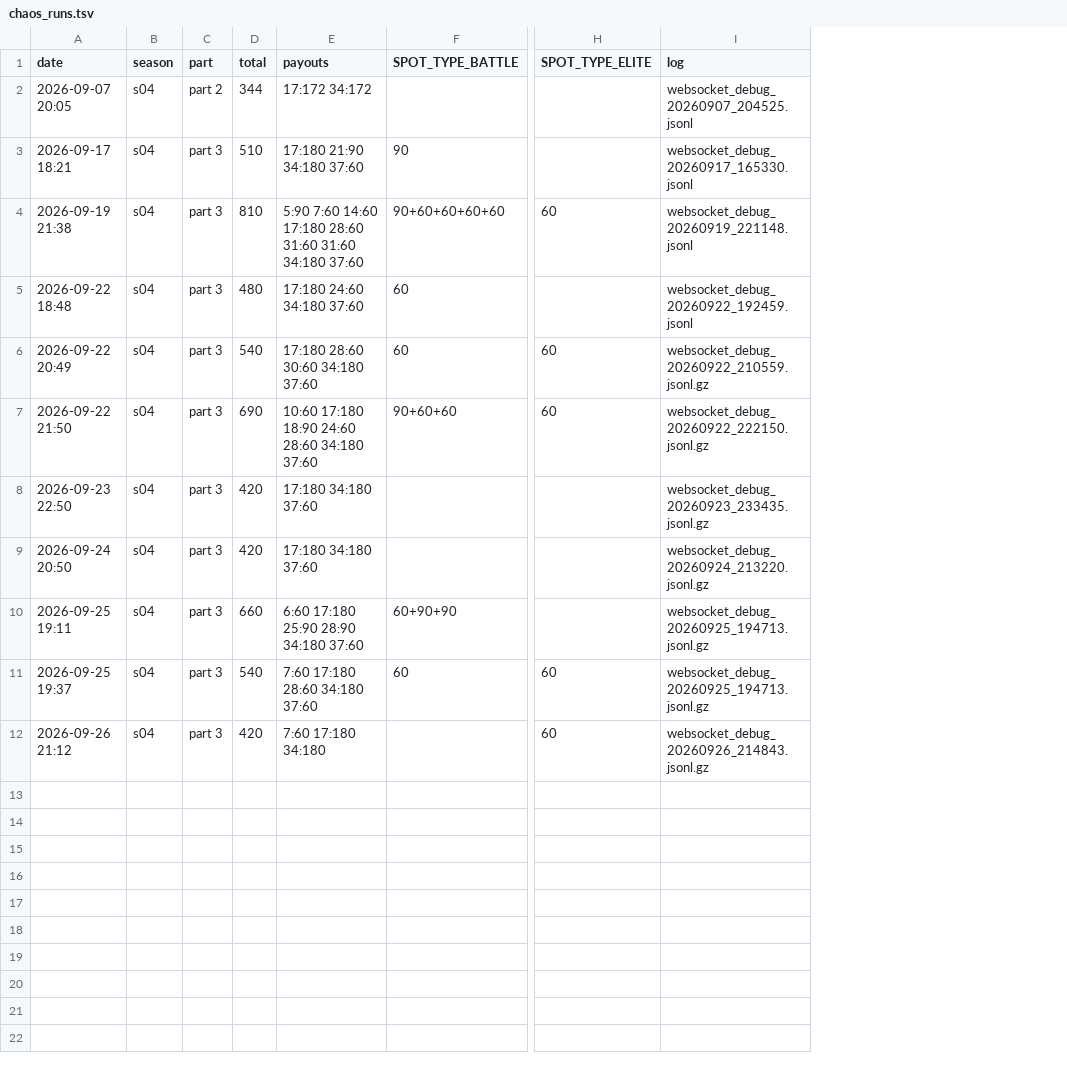
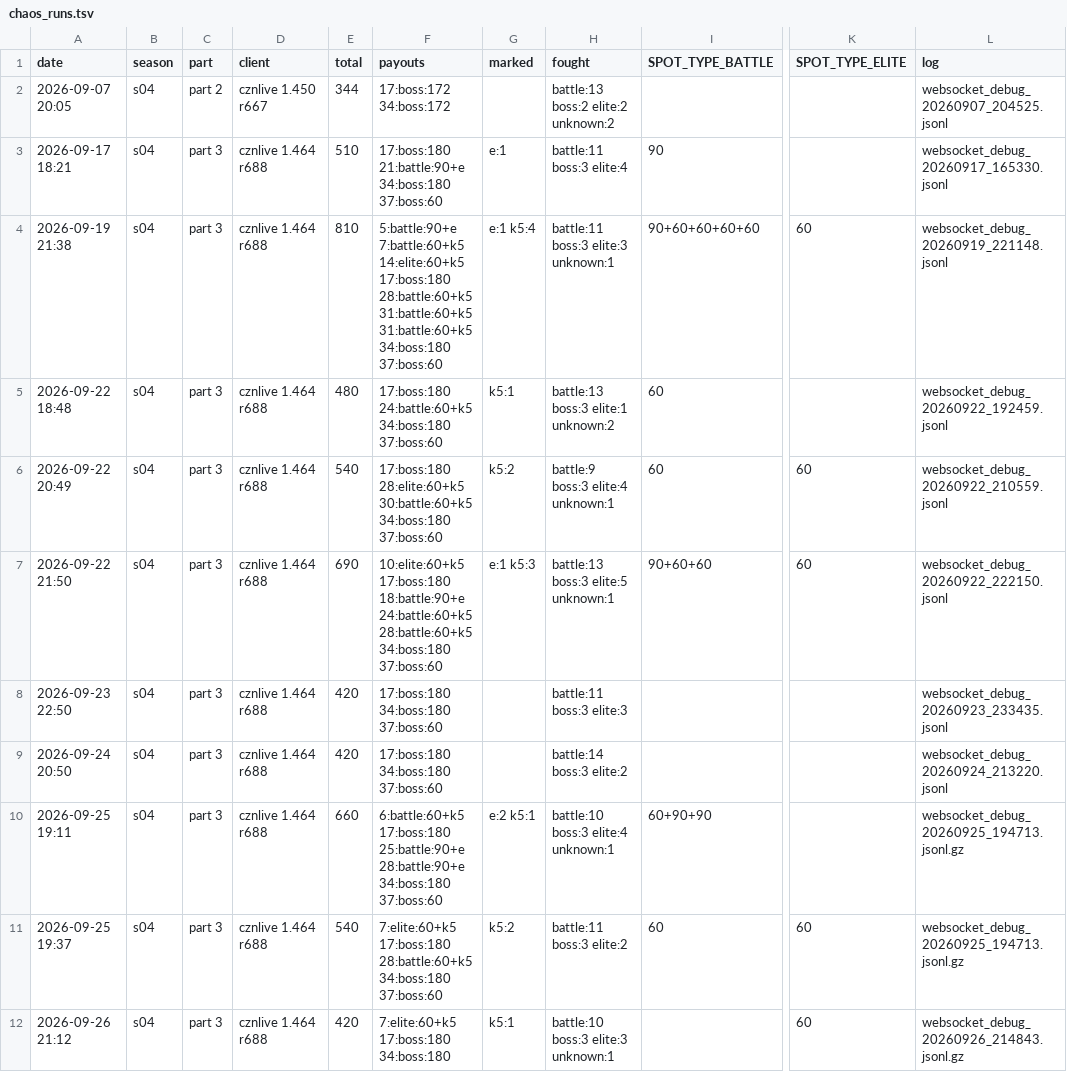
Before and after one commit to Ikkoru/Vribbels-CZN-Optimizer, a TSV file: docs/chaos_runs.tsv, drawn as a sheet; only a part is shown, gaps mark what is left out; addresses are those after the commit; the diff names each change by its address in the sheet, - before the commit and + after, or states it on an @@ line.

```diff
--- a/docs/chaos_runs.tsv
+++ b/docs/chaos_runs.tsv
+column D (client), rows 2-12: cznlive 1.450 r667 | cznlive 1.464 r688 | cznlive 1.464 r688 | cznlive 1.464 r688 | cznlive 1.464 r688 | cznlive 1.464 r688 | cznlive 1.464 r688 | cznlive 1.464 r688 | cznlive 1.464 r688 | cznlive 1.464 r688 | cznlive 1.464 r688
+column G (marked), rows 3-12: e:1 | e:1 k5:4 | k5:1 | k5:2 | e:1 k5:3 |  |  | e:2 k5:1 | k5:2 | k5:1
+column H (fought), rows 2-12: battle:13 boss:2 elite:2 unknown:2 | battle:11 boss:3 elite:4 | battle:11 boss:3 elite:3 unknown:1 | battle:13 boss:3 elite:1 unknown:2 | battle:9 boss:3 elite:4 unknown:1 | battle:13 boss:3 elite:5 unknown:1 | battle:11 boss:3 elite:3 | battle:14 boss:3 elite:2 | battle:10 boss:3 elite:4 unknown:1 | battle:11 boss:3 elite:2 | battle:10 boss:3 elite:3 unknown:1
-F2 (payouts): 17:172 34:172
+F2 (payouts): 17:boss:172 34:boss:172
-F3 (payouts): 17:180 21:90 34:180 37:60
+F3 (payouts): 17:boss:180 21:battle:90+e 34:boss:180 37:boss:60
-F4 (payouts): 5:90 7:60 14:60 17:180 28:60 31:60 31:60 34:180 37:60
+F4 (payouts): 5:battle:90+e 7:battle:60+k5 14:elite:60+k5 17:boss:180 28:battle:60+k5 31:battle:60+k5 31:battle:60+k5 34:boss:180 37:boss:60
-F5 (payouts): 17:180 24:60 34:180 37:60
+F5 (payouts): 17:boss:180 24:battle:60+k5 34:boss:180 37:boss:60
-F6 (payouts): 17:180 28:60 30:60 34:180 37:60
+F6 (payouts): 17:boss:180 28:elite:60+k5 30:battle:60+k5 34:boss:180 37:boss:60
-L6 (log): websocket_debug_20260922_210559.jsonl.gz
+L6 (log): websocket_debug_20260922_210559.jsonl
-F7 (payouts): 10:60 17:180 18:90 24:60 28:60 34:180 37:60
+F7 (payouts): 10:elite:60+k5 17:boss:180 18:battle:90+e 24:battle:60+k5 28:battle:60+k5 34:boss:180 37:boss:60
-L7 (log): websocket_debug_20260922_222150.jsonl.gz
+L7 (log): websocket_debug_20260922_222150.jsonl
-F8:F9 (payouts): 17:180 34:180 37:60
+F8:F9 (payouts): 17:boss:180 34:boss:180 37:boss:60
-L8 (log): websocket_debug_20260923_233435.jsonl.gz
+L8 (log): websocket_debug_20260923_233435.jsonl
-L9 (log): websocket_debug_20260924_213220.jsonl.gz
+L9 (log): websocket_debug_20260924_213220.jsonl
-F10 (payouts): 6:60 17:180 25:90 28:90 34:180 37:60
+F10 (payouts): 6:battle:60+k5 17:boss:180 25:battle:90+e 28:battle:90+e 34:boss:180 37:boss:60
-F11 (payouts): 7:60 17:180 28:60 34:180 37:60
+F11 (payouts): 7:elite:60+k5 17:boss:180 28:battle:60+k5 34:boss:180 37:boss:60
-F12 (payouts): 7:60 17:180 34:180
+F12 (payouts): 7:elite:60+k5 17:boss:180 34:boss:180
```
Also changed, not shown: 6 other files.
